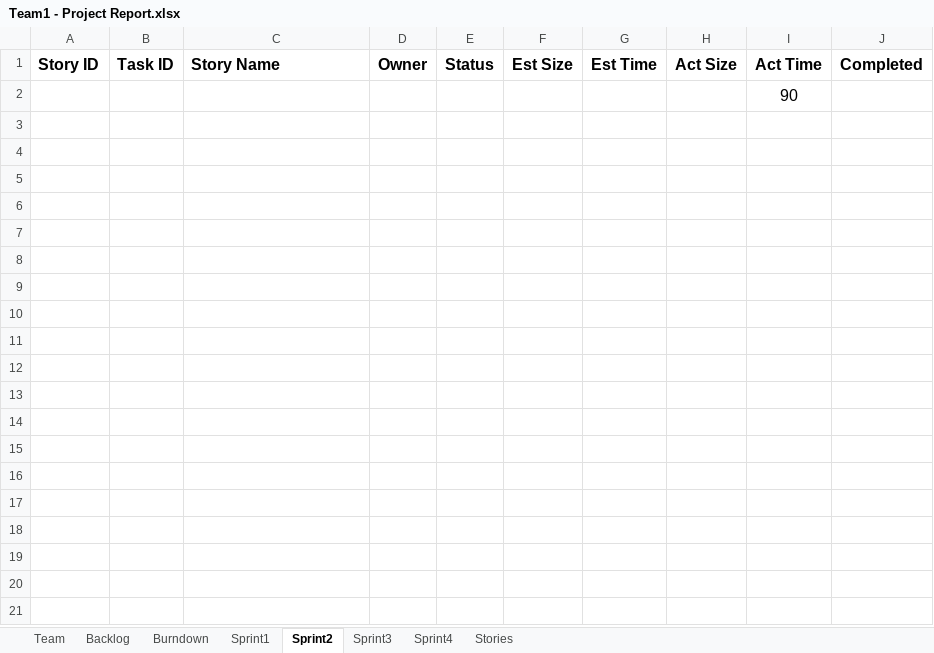
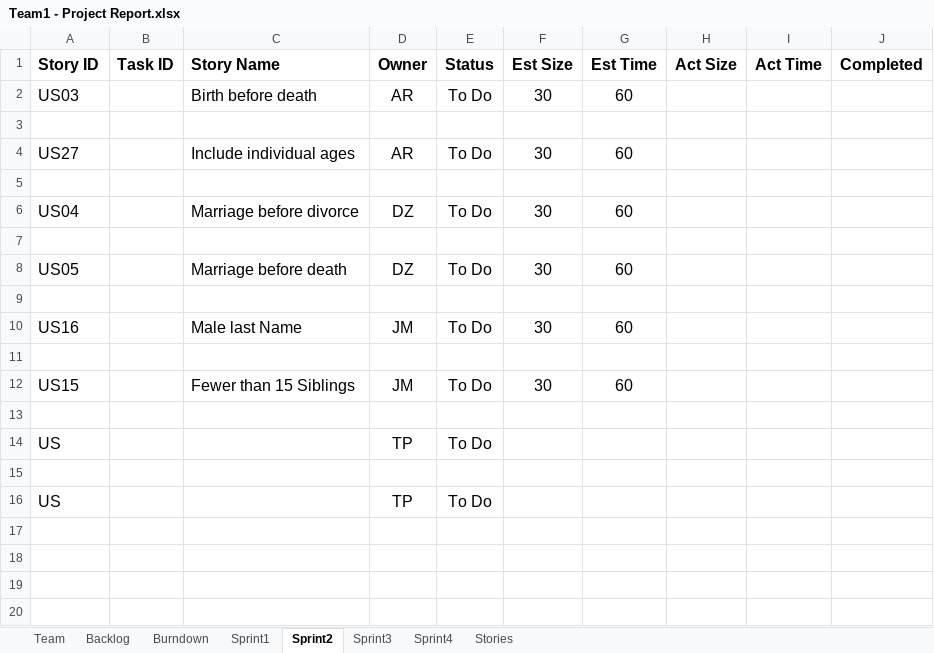
Before and after one commit to AnnieRenita27/SSW555_Project_Team1, an Excel workbook: Team1 - Project Report.xlsx, sheet Sprint2, drawn as a sheet; only a part is shown; the shorter side is filled out with more unchanged rows; values as stored, in another font and other column widths than the file's, no borders; removed rows and columns are numbered as before the commit, all else as after; the diff names each change by its address in the sheet, - before the commit and + after, or states it on an @@ line.

Commit message:
Updated files for Sprint 1 submission

```diff
--- a/Team1 - Project Report.xlsx (sheet Sprint2)
+++ b/Team1 - Project Report.xlsx (sheet Sprint2)
-row 2:  |  |  |  |  |  |  |  | 90
+row 2: US03 |  | Birth before death | AR | To Do | 30 | 60
+row 4: US27 |  | Include individual ages | AR | To Do | 30 | 60
+row 6: US04 |  | Marriage before divorce | DZ | To Do | 30 | 60
+row 8: US05 |  | Marriage before death | DZ | To Do | 30 | 60
+row 10: US16 |  | Male last Name | JM | To Do | 30 | 60
+row 12: US15 |  | Fewer than 15 Siblings | JM | To Do | 30 | 60
+row 14: US |  |  | TP | To Do
+row 16: US |  |  | TP | To Do
```
Also changed, not shown: sheet Sprint1, sheet Backlog, sheet Team, sheet Burndown, charts or pictures, 2 other files.
